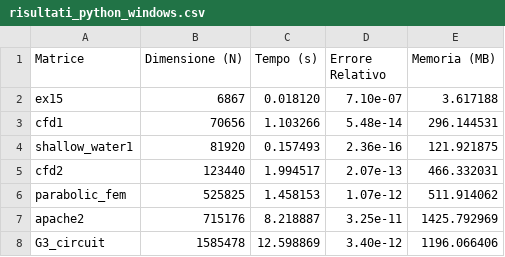
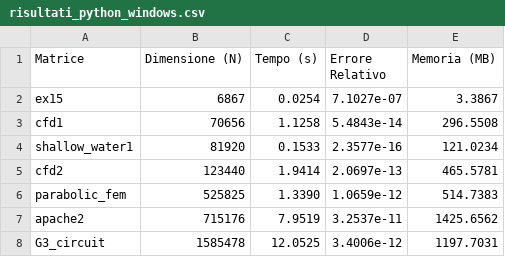
Before and after one commit to Yangix-w/CholeskyBenchmark, a CSV file: results/risultati_python_windows.csv, drawn as a sheet.

Commit message:
Update new benchmark data on Windows

```diff
--- a/results/risultati_python_windows.csv
+++ b/results/risultati_python_windows.csv
@@ -1,8 +1,8 @@
 Matrice,Dimensione (N),Tempo (s),Errore Relativo,Memoria (MB)
-ex15,6867,0.018120,7.10e-07,3.617188
-cfd1,70656,1.103266,5.48e-14,296.144531
-shallow_water1,81920,0.157493,2.36e-16,121.921875
-cfd2,123440,1.994517,2.07e-13,466.332031
-parabolic_fem,525825,1.458153,1.07e-12,511.914062
-apache2,715176,8.218887,3.25e-11,1425.792969
-G3_circuit,1585478,12.598869,3.40e-12,1196.066406
+ex15,6867,0.0254,7.1027e-07,3.3867
+cfd1,70656,1.1258,5.4843e-14,296.5508
+shallow_water1,81920,0.1533,2.3577e-16,121.0234
+cfd2,123440,1.9414,2.0697e-13,465.5781
+parabolic_fem,525825,1.3390,1.0659e-12,514.7383
+apache2,715176,7.9519,3.2537e-11,1425.6562
+G3_circuit,1585478,12.0525,3.4006e-12,1197.7031
```
Also changed, not shown: results/risultati_matlab_windows.csv.
